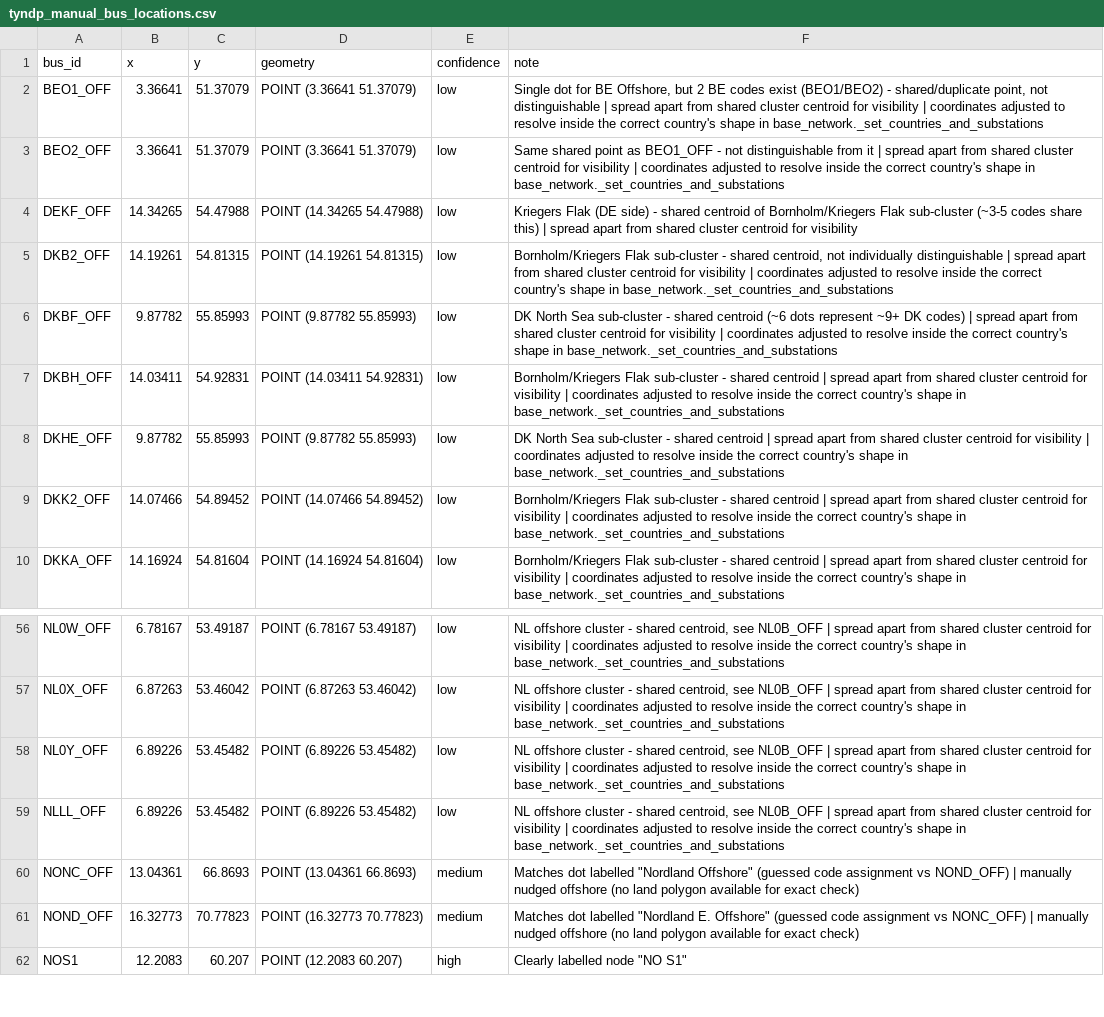
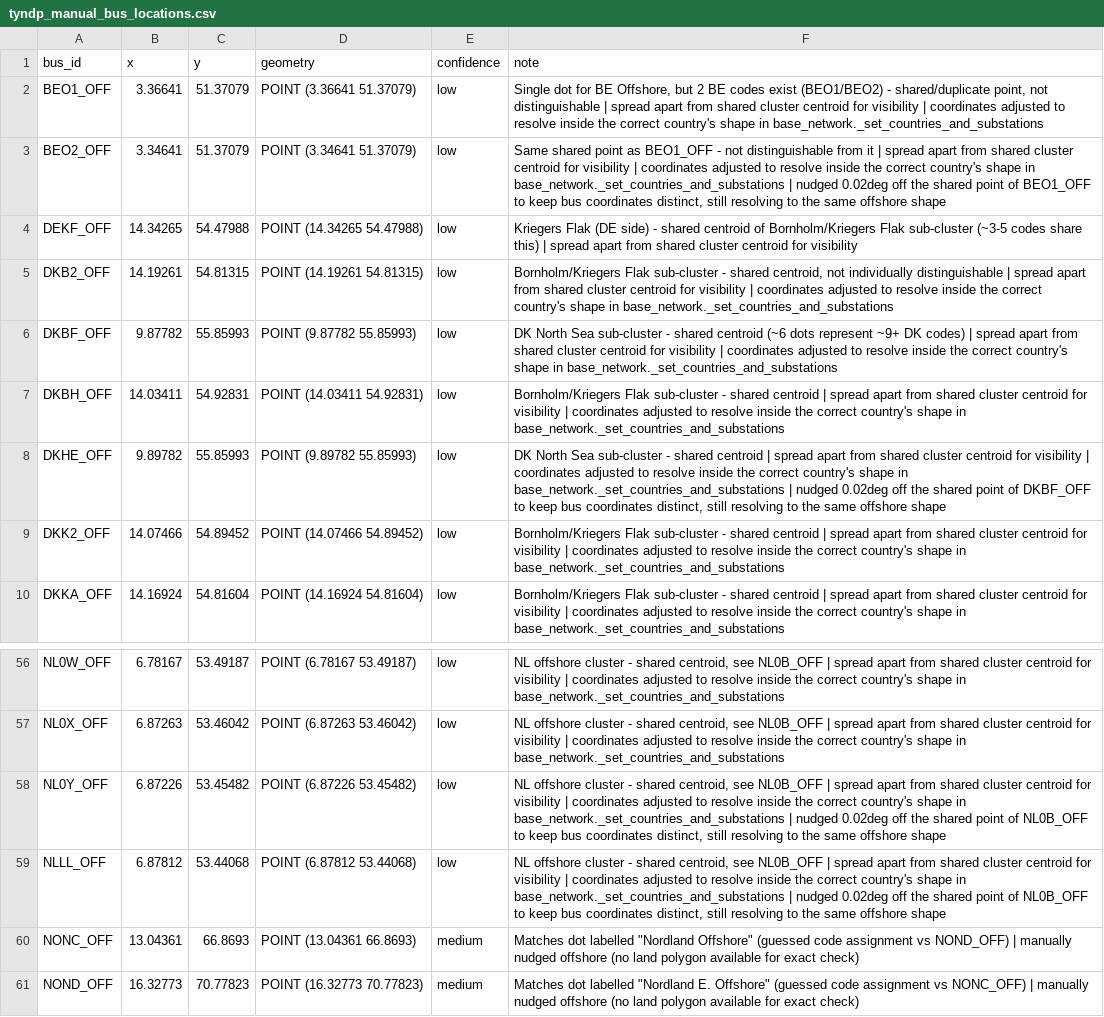
Before and after one commit to open-energy-transition/open-tyndp, a CSV file: data/tyndp_manual_bus_locations.csv, drawn as a sheet; only a part is shown, gaps mark what is left out; the shorter side is filled out with more unchanged rows.

Commit message:
data: separate manual bus locations that shared identical coordinates

```diff
--- a/data/tyndp_manual_bus_locations.csv
+++ b/data/tyndp_manual_bus_locations.csv
@@ -2,3 +2,3 @@ bus_id,x,y,geometry,confidence,note
 BEO1_OFF,3.36641,51.37079,POINT (3.36641 51.37079),low,"Single dot for BE Offshore, but 2 BE codes exist (BEO1/BEO2) - shared/duplicate point, not distinguishable | spread apart from shared cluster centroid for visibility | coordinates adjusted to resolve inside the correct country's shape in base_network._set_countries_and_substations"
-BEO2_OFF,3.36641,51.37079,POINT (3.36641 51.37079),low,Same shared point as BEO1_OFF - not distinguishable from it | spread apart from shared cluster centroid for visibility | coordinates adjusted to resolve inside the correct country's shape in base_network._set_countries_and_substations
+BEO2_OFF,3.34641,51.37079,POINT (3.34641 51.37079),low,"Same shared point as BEO1_OFF - not distinguishable from it | spread apart from shared cluster centroid for visibility | coordinates adjusted to resolve inside the correct country's shape in base_network._set_countries_and_substations | nudged 0.02deg off the shared point of BEO1_OFF to keep bus coordinates distinct, still resolving to the same offshore shape"
 DEKF_OFF,14.34265,54.47988,POINT (14.34265 54.47988),low,Kriegers Flak (DE side) - shared centroid of Bornholm/Kriegers Flak sub-cluster (~3-5 codes share this) | spread apart from shared cluster centroid for visibility
@@ -7,3 +7,3 @@ DKBF_OFF,9.87782,55.85993,POINT (9.87782 55.85993),low,DK North Sea sub-cluster
 DKBH_OFF,14.03411,54.92831,POINT (14.03411 54.92831),low,Bornholm/Kriegers Flak sub-cluster - shared centroid | spread apart from shared cluster centroid for visibility | coordinates adjusted to resolve inside the correct country's shape in base_network._set_countries_and_substations
-DKHE_OFF,9.87782,55.85993,POINT (9.87782 55.85993),low,DK North Sea sub-cluster - shared centroid | spread apart from shared cluster centroid for visibility | coordinates adjusted to resolve inside the correct country's shape in base_network._set_countries_and_substations
+DKHE_OFF,9.89782,55.85993,POINT (9.89782 55.85993),low,"DK North Sea sub-cluster - shared centroid | spread apart from shared cluster centroid for visibility | coordinates adjusted to resolve inside the correct country's shape in base_network._set_countries_and_substations | nudged 0.02deg off the shared point of DKBF_OFF to keep bus coordinates distinct, still resolving to the same offshore shape"
 DKK2_OFF,14.07466,54.89452,POINT (14.07466 54.89452),low,Bornholm/Kriegers Flak sub-cluster - shared centroid | spread apart from shared cluster centroid for visibility | coordinates adjusted to resolve inside the correct country's shape in base_network._set_countries_and_substations
@@ -57,4 +57,4 @@ NL0W_OFF,6.78167,53.49187,POINT (6.78167 53.49187),low,"NL offshore cluster - sh
 NL0X_OFF,6.87263,53.46042,POINT (6.87263 53.46042),low,"NL offshore cluster - shared centroid, see NL0B_OFF | spread apart from shared cluster centroid for visibility | coordinates adjusted to resolve inside the correct country's shape in base_network._set_countries_and_substations"
-NL0Y_OFF,6.89226,53.45482,POINT (6.89226 53.45482),low,"NL offshore cluster - shared centroid, see NL0B_OFF | spread apart from shared cluster centroid for visibility | coordinates adjusted to resolve inside the correct country's shape in base_network._set_countries_and_substations"
-NLLL_OFF,6.89226,53.45482,POINT (6.89226 53.45482),low,"NL offshore cluster - shared centroid, see NL0B_OFF | spread apart from shared cluster centroid for visibility | coordinates adjusted to resolve inside the correct country's shape in base_network._set_countries_and_substations"
+NL0Y_OFF,6.87226,53.45482,POINT (6.87226 53.45482),low,"NL offshore cluster - shared centroid, see NL0B_OFF | spread apart from shared cluster centroid for visibility | coordinates adjusted to resolve inside the correct country's shape in base_network._set_countries_and_substations | nudged 0.02deg off the shared point of NL0B_OFF to keep bus coordinates distinct, still resolving to the same offshore shape"
+NLLL_OFF,6.87812,53.44068,POINT (6.87812 53.44068),low,"NL offshore cluster - shared centroid, see NL0B_OFF | spread apart from shared cluster centroid for visibility | coordinates adjusted to resolve inside the correct country's shape in base_network._set_countries_and_substations | nudged 0.02deg off the shared point of NL0B_OFF to keep bus coordinates distinct, still resolving to the same offshore shape"
 NONC_OFF,13.04361,66.8693,POINT (13.04361 66.8693),medium,"Matches dot labelled ""Nordland Offshore"" (guessed code assignment vs NOND_OFF) | manually nudged offshore (no land polygon available for exact check)"
```
